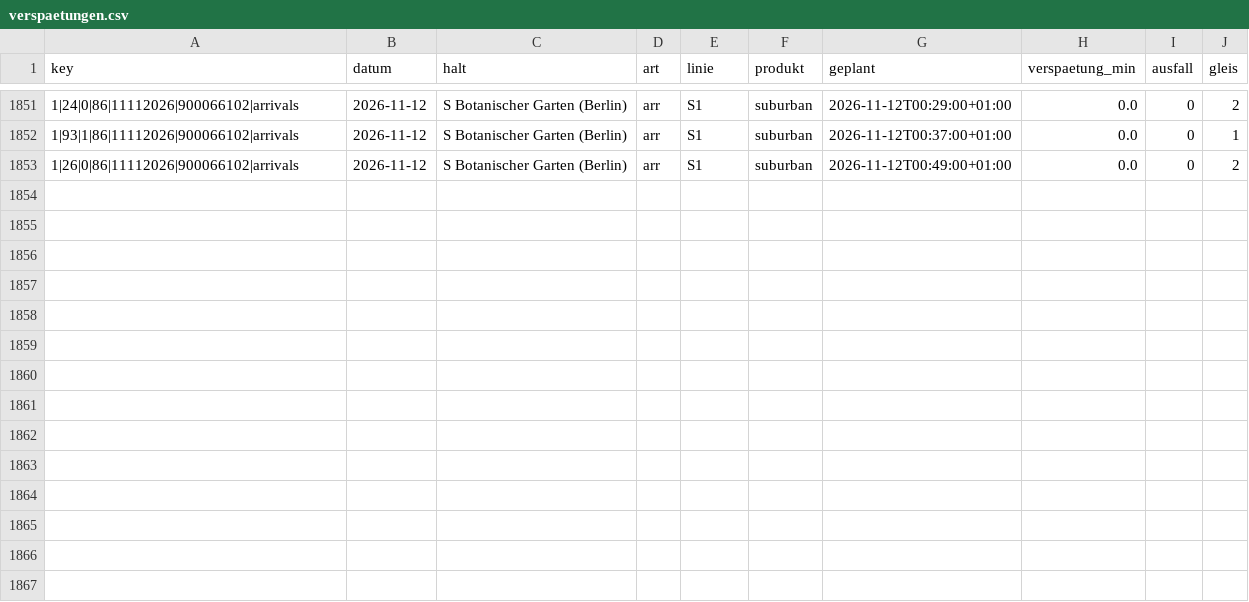
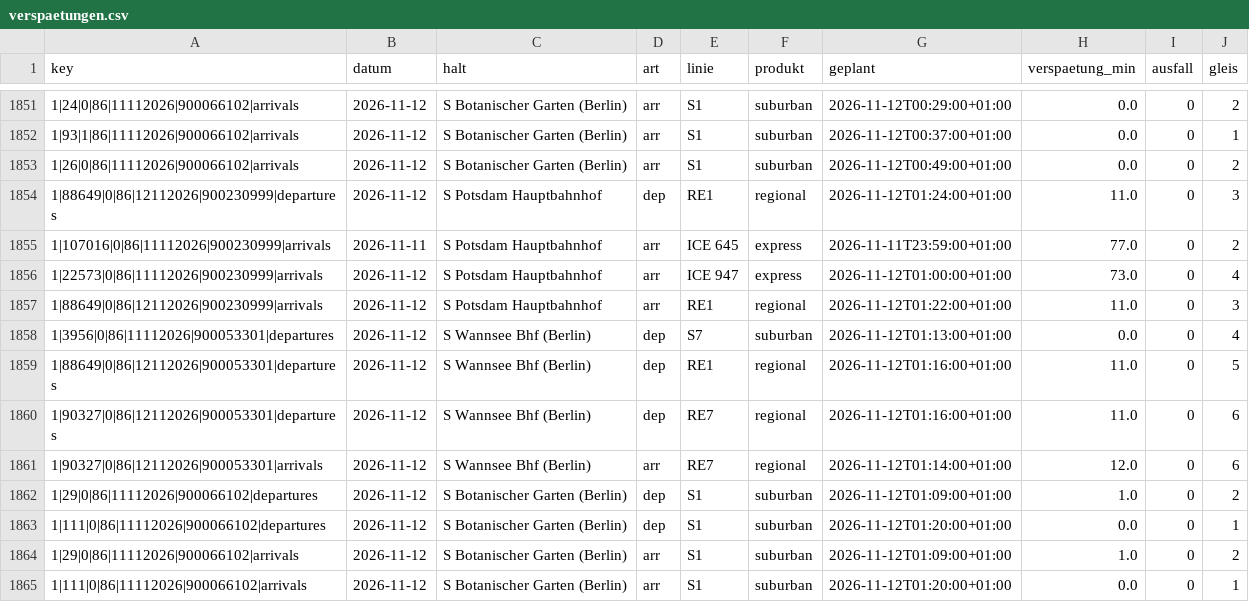
Before and after one commit to carlstadie/Pendelplan, a CSV file: data/verspaetungen.csv, drawn as a sheet; only a part is shown, gaps mark what is left out; the diff names each change by its address in the sheet, - before the commit and + after, or states it on an @@ line.

```diff
--- a/data/verspaetungen.csv
+++ b/data/verspaetungen.csv
+row 1854: 1|88649|0|86|12112026|900230999|departures | 2026-11-12 | S Potsdam Hauptbahnhof | dep | RE1 | regional | 2026-11-12T01:24:00+01:00 | 11.0 | 0 | 3
+row 1855: 1|107016|0|86|11112026|900230999|arrivals | 2026-11-11 | S Potsdam Hauptbahnhof | arr | ICE 645 | express | 2026-11-11T23:59:00+01:00 | 77.0 | 0 | 2
+row 1856: 1|22573|0|86|11112026|900230999|arrivals | 2026-11-12 | S Potsdam Hauptbahnhof | arr | ICE 947 | express | 2026-11-12T01:00:00+01:00 | 73.0 | 0 | 4
+row 1857: 1|88649|0|86|12112026|900230999|arrivals | 2026-11-12 | S Potsdam Hauptbahnhof | arr | RE1 | regional | 2026-11-12T01:22:00+01:00 | 11.0 | 0 | 3
+row 1858: 1|3956|0|86|11112026|900053301|departures | 2026-11-12 | S Wannsee Bhf (Berlin) | dep | S7 | suburban | 2026-11-12T01:13:00+01:00 | 0.0 | 0 | 4
+row 1859: 1|88649|0|86|12112026|900053301|departures | 2026-11-12 | S Wannsee Bhf (Berlin) | dep | RE1 | regional | 2026-11-12T01:16:00+01:00 | 11.0 | 0 | 5
+row 1860: 1|90327|0|86|12112026|900053301|departures | 2026-11-12 | S Wannsee Bhf (Berlin) | dep | RE7 | regional | 2026-11-12T01:16:00+01:00 | 11.0 | 0 | 6
+row 1861: 1|90327|0|86|12112026|900053301|arrivals | 2026-11-12 | S Wannsee Bhf (Berlin) | arr | RE7 | regional | 2026-11-12T01:14:00+01:00 | 12.0 | 0 | 6
+row 1862: 1|29|0|86|11112026|900066102|departures | 2026-11-12 | S Botanischer Garten (Berlin) | dep | S1 | suburban | 2026-11-12T01:09:00+01:00 | 1.0 | 0 | 2
+row 1863: 1|111|0|86|11112026|900066102|departures | 2026-11-12 | S Botanischer Garten (Berlin) | dep | S1 | suburban | 2026-11-12T01:20:00+01:00 | 0.0 | 0 | 1
+row 1864: 1|29|0|86|11112026|900066102|arrivals | 2026-11-12 | S Botanischer Garten (Berlin) | arr | S1 | suburban | 2026-11-12T01:09:00+01:00 | 1.0 | 0 | 2
+row 1865: 1|111|0|86|11112026|900066102|arrivals | 2026-11-12 | S Botanischer Garten (Berlin) | arr | S1 | suburban | 2026-11-12T01:20:00+01:00 | 0.0 | 0 | 1
```
Also changed, not shown: 1 other file.
